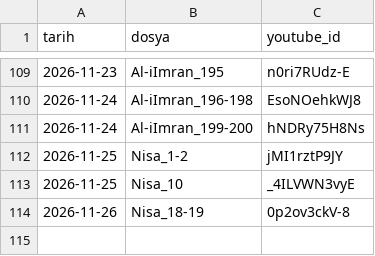
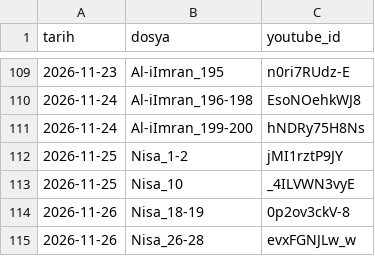
Before and after one commit to mehm24et35/kuran-shorts, a CSV file: paylasilan.csv, drawn as a sheet; only a part is shown, gaps mark what is left out; the diff names each change by its address in the sheet, - before the commit and + after, or states it on an @@ line.

```diff
--- a/paylasilan.csv
+++ b/paylasilan.csv
+row 115: 2026-11-26 | Nisa_26-28 | evxFGNJLw_w
```
Also changed, not shown: 1 other file.
